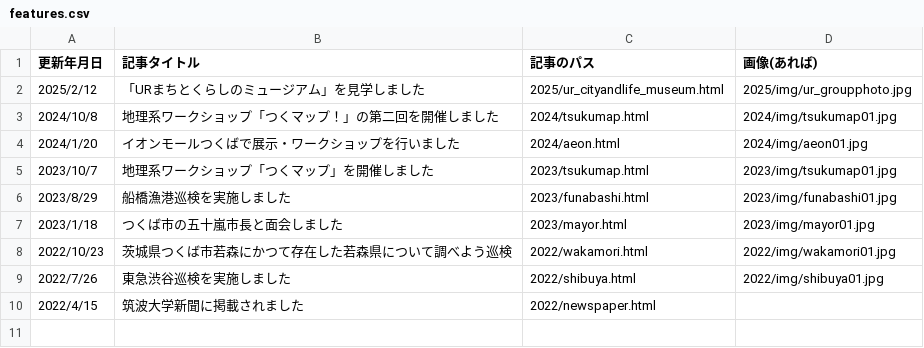
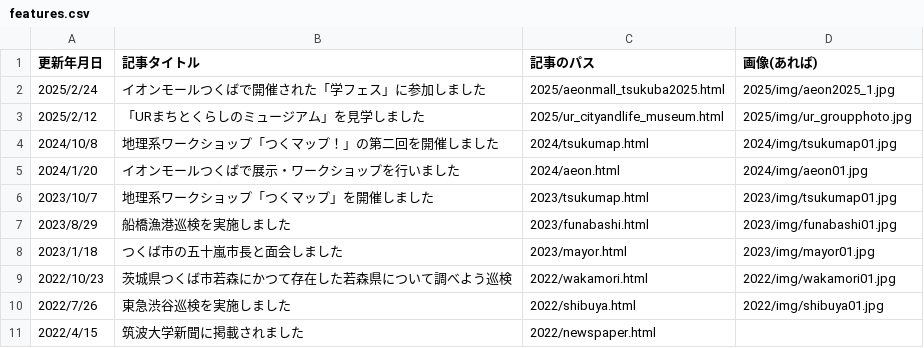
Before and after one commit to tsukuchiri/tsukuchiri.github.io, a CSV file: csv/features.csv, drawn as a sheet.

Commit message:
Update features.csv

```diff
--- a/csv/features.csv
+++ b/csv/features.csv
@@ -1,2 +1,3 @@
 更新年月日,記事タイトル,記事のパス,画像(あれば)
+2025/2/24,イオンモールつくばで開催された「学フェス」に参加しました,2025/aeonmall_tsukuba2025.html,2025/img/aeon2025_1.jpg
 2025/2/12,「URまちとくらしのミュージアム」を見学しました,2025/ur_cityandlife_museum.html,2025/img/ur_groupphoto.jpg
```
